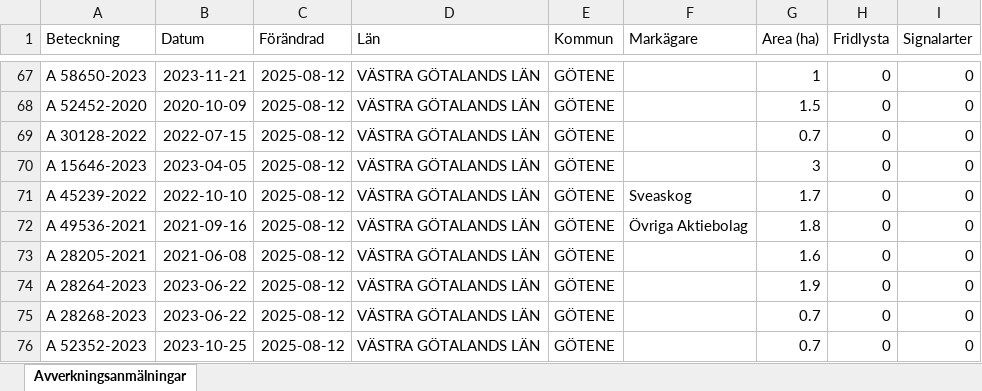
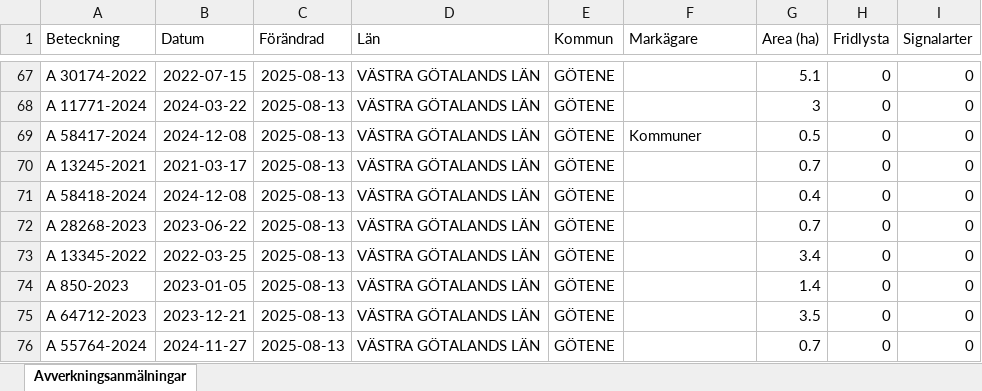
Before and after one commit to klasma/Logging_1471, an Excel workbook: Översikt GÖTENE.xlsx, sheet Avverkningsanmälningar, drawn as a sheet; only a part is shown, gaps mark what is left out; values as stored, in another font and other column widths than the file's, no borders; the diff covers the shown part only; the diff names each change by its address in the sheet, - before the commit and + after, or states it on an @@ line.

```diff
--- a/Översikt GÖTENE.xlsx (sheet Avverkningsanmälningar)
+++ b/Översikt GÖTENE.xlsx (sheet Avverkningsanmälningar)
-A67 (Beteckning): A 58650-2023
+A67 (Beteckning): A 30174-2022
-B67 (Datum): 2023-11-21
+B67 (Datum): 2022-07-15
-C67:C76 (Förändrad): 2025-08-12
+C67:C76 (Förändrad): 2025-08-13
-G67 (Area (ha)): 1
+G67 (Area (ha)): 5.1
-A68 (Beteckning): A 52452-2020
+A68 (Beteckning): A 11771-2024
-B68 (Datum): 2020-10-09
+B68 (Datum): 2024-03-22
-G68 (Area (ha)): 1.5
+G68 (Area (ha)): 3
-A69 (Beteckning): A 30128-2022
+A69 (Beteckning): A 58417-2024
-B69 (Datum): 2022-07-15
+B69 (Datum): 2024-12-08
-F69 (Markägare): (empty)
+F69 (Markägare): Kommuner
-G69 (Area (ha)): 0.7
+G69 (Area (ha)): 0.5
-A70 (Beteckning): A 15646-2023
+A70 (Beteckning): A 13245-2021
-B70 (Datum): 2023-04-05
+B70 (Datum): 2021-03-17
-G70 (Area (ha)): 3
+G70 (Area (ha)): 0.7
-A71 (Beteckning): A 45239-2022
+A71 (Beteckning): A 58418-2024
-B71 (Datum): 2022-10-10
+B71 (Datum): 2024-12-08
-F71 (Markägare): Sveaskog
+F71 (Markägare): (empty)
-G71 (Area (ha)): 1.7
+G71 (Area (ha)): 0.4
-A72 (Beteckning): A 49536-2021
+A72 (Beteckning): A 28268-2023
-B72 (Datum): 2021-09-16
+B72 (Datum): 2023-06-22
-F72 (Markägare): Övriga Aktiebolag
+F72 (Markägare): (empty)
-G72 (Area (ha)): 1.8
+G72 (Area (ha)): 0.7
-A73 (Beteckning): A 28205-2021
+A73 (Beteckning): A 13345-2022
-B73 (Datum): 2021-06-08
+B73 (Datum): 2022-03-25
-G73 (Area (ha)): 1.6
+G73 (Area (ha)): 3.4
-A74 (Beteckning): A 28264-2023
+A74 (Beteckning): A 850-2023
-B74 (Datum): 2023-06-22
+B74 (Datum): 2023-01-05
-G74 (Area (ha)): 1.9
+G74 (Area (ha)): 1.4
-A75 (Beteckning): A 28268-2023
+A75 (Beteckning): A 64712-2023
-B75 (Datum): 2023-06-22
+B75 (Datum): 2023-12-21
-G75 (Area (ha)): 0.7
+G75 (Area (ha)): 3.5
-A76 (Beteckning): A 52352-2023
+A76 (Beteckning): A 55764-2024
-B76 (Datum): 2023-10-25
+B76 (Datum): 2024-11-27
```
Also changed, not shown: 767 edited cells elsewhere in this sheet, artfynd/A 12658-2023 artfynd.xlsx, artfynd/A 12865-2022 artfynd.xlsx, 36 other files.
